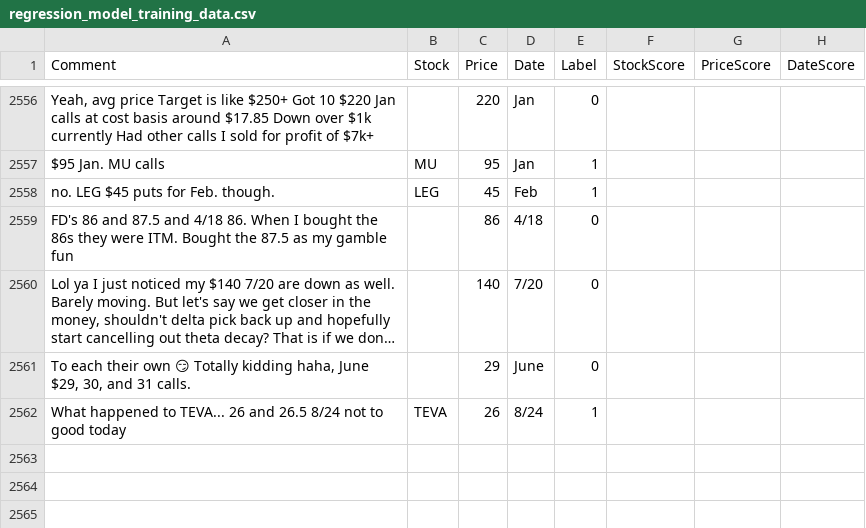
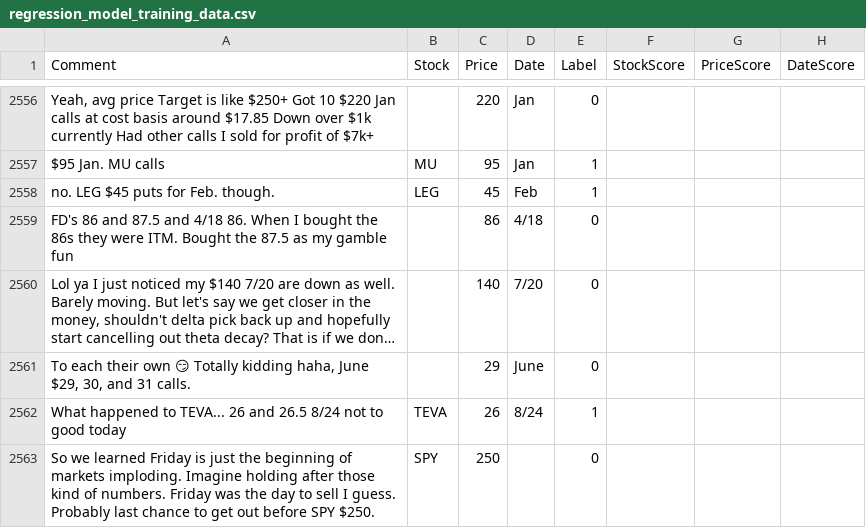
Before and after one commit to deeto15/MachineLearningProject, a CSV file: NER_Classifier/regression_model_training_data.csv, drawn as a sheet; only a part is shown, gaps mark what is left out; long unchanged cells end in ….

```diff
--- a/NER_Classifier/regression_model_training_data.csv
+++ b/NER_Classifier/regression_model_training_data.csv
@@ -2562 +2562,2 @@ FD's 86 and 87.5 and 4/18 86. When I bought the 86s they were ITM. Bought the 87
 What happened to TEVA... 26 and 26.5 8/24 not to good today,TEVA,26,8/24,1
+So we learned Friday is just the beginning of markets imploding. Imagine holding after those kind of numbers. Friday was the day to sell I guess.  Probably last chance to get out before SPY $250.,SPY,250,,0
```
Also changed, not shown: 3 other files.
